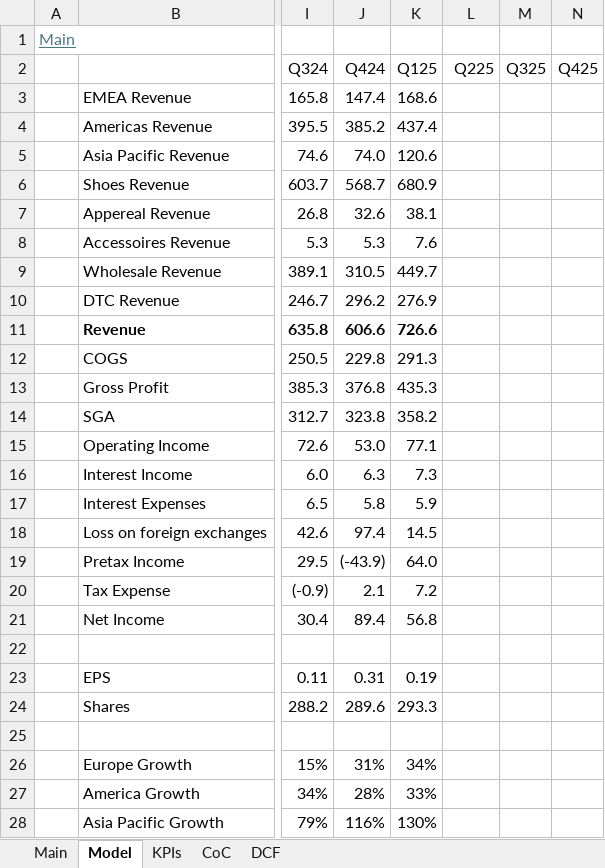
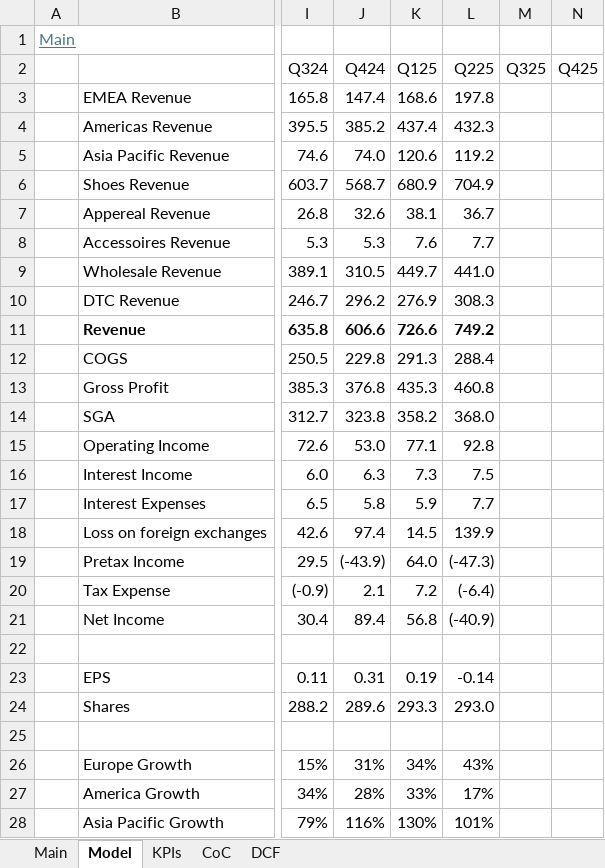
Before and after one commit to oscarsettje/Models, an Excel workbook: ONON.xlsx, sheet Model, drawn as a sheet; only a part is shown, gaps mark what is left out; values as stored, in another font and other column widths than the file's, no borders; the diff covers the shown part only; the diff names each change by its address in the sheet, - before the commit and + after, or states it on an @@ line.

```diff
--- a/ONON.xlsx (sheet Model)
+++ b/ONON.xlsx (sheet Model)
-L3 (Q225): (empty)
+L3 (Q225): 197.8
-L4 (Q225): (empty)
+L4 (Q225): 432.3
-L5 (Q225): (empty)
+L5 (Q225): 119.2
-L6 (Q225): (empty)
+L6 (Q225): 704.9
-L7 (Q225): (empty)
+L7 (Q225): 36.7
-L8 (Q225): (empty)
+L8 (Q225): 7.7
-L9 (Q225): (empty)
+L9 (Q225): 441.0
-L10 (Q225): (empty)
+L10 (Q225): 308.3
-L11 (Q225): (empty)
+L11 (Q225): 749.2
-L12 (Q225): (empty)
+L12 (Q225): 288.4
-L13 (Q225): (empty)
+L13 (Q225): 460.8
-L14 (Q225): (empty)
+L14 (Q225): 368.0
-L15 (Q225): (empty)
+L15 (Q225): 92.8
-L16 (Q225): (empty)
+L16 (Q225): 7.5
-L17 (Q225): (empty)
+L17 (Q225): 7.7
-L18 (Q225): (empty)
+L18 (Q225): 139.9
-L19 (Q225): (empty)
+L19 (Q225): (-47.3)
-L20 (Q225): (empty)
+L20 (Q225): (-6.4)
-L21 (Q225): (empty)
+L21 (Q225): (-40.9)
-L23 (Q225): (empty)
+L23 (Q225): -0.14
-L24 (Q225): (empty)
+L24 (Q225): 293.0
-L26 (Q225): (empty)
+L26 (Q225): 43%
-L27 (Q225): (empty)
+L27 (Q225): 17%
-L28 (Q225): (empty)
+L28 (Q225): 101%
```
Also changed, not shown: 9 edited cells elsewhere in this sheet, sheet DCF, sheet Main, CROX.xlsx, GOOS.xlsx, 5 other files.
